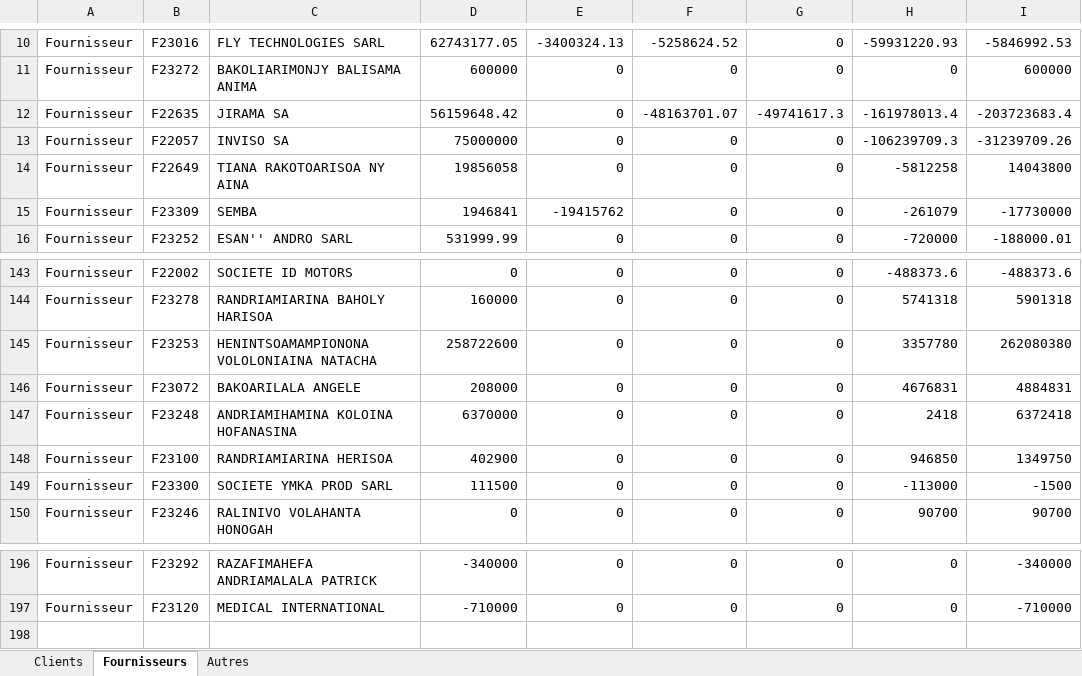
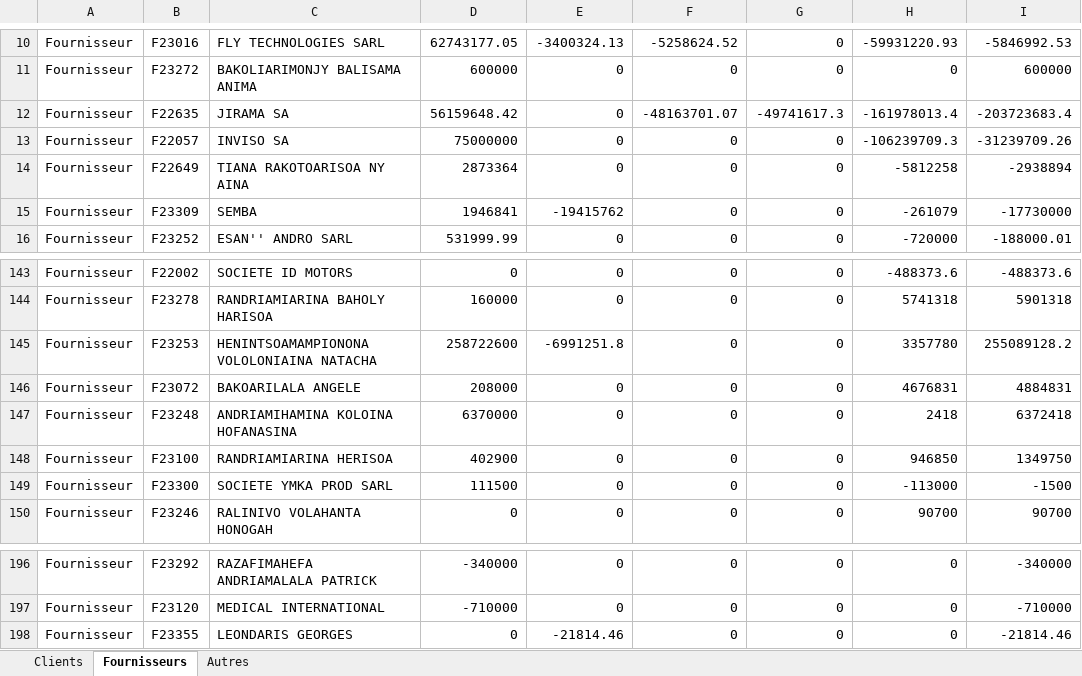
Before and after one commit to Group-ITDevSuccess/Minuteur_Async, an Excel workbook: data/donnees_MABEL2_2023-07-21.xlsx, sheet Fournisseurs, drawn as a sheet; only a part is shown, gaps mark what is left out; values as stored, in another font and other column widths than the file's, no borders; the diff names each change by its address in the sheet, - before the commit and + after, or states it on an @@ line.

```diff
--- a/data/donnees_MABEL2_2023-07-21.xlsx (sheet Fournisseurs)
+++ b/data/donnees_MABEL2_2023-07-21.xlsx (sheet Fournisseurs)
-D14: 19856058
+D14: 2873364
-I14: 14043800
+I14: -2938894
-E145: 0
+E145: -6991251.8
-I145: 262080380
+I145: 255089128.2
+row 198: Fournisseur | F23355 | LEONDARIS GEORGES | 0 | -21814.46 | 0 | 0 | 0 | -21814.46
```
Also changed, not shown: sheet Clients, data/donnees_AGRIVET FIANARANTSOA_2023-07-21.xlsx, data/donnees_FLY TECHNOLOGIES_2023-07-21.xlsx, 19 other files.
